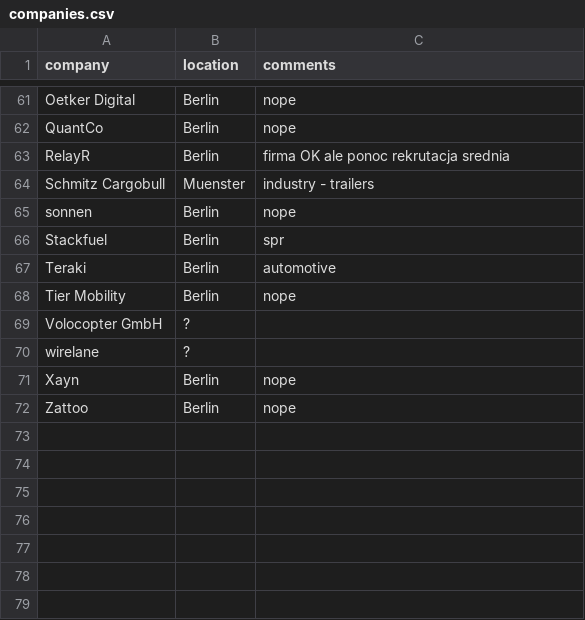
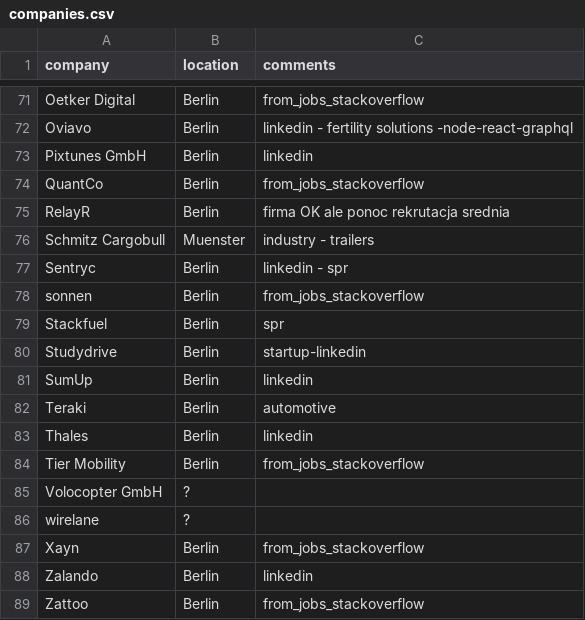
Before and after one commit to milionowa-firma/work-seeking-utils, a CSV file: companies.csv, drawn as a sheet; only a part is shown, gaps mark what is left out; addresses are those after the commit; the diff covers the shown part only; the diff names each change by its address in the sheet, - before the commit and + after, or states it on an @@ line.

Commit message:
Update companies.csv
additions for Berlin from Linkedin

```diff
--- a/companies.csv
+++ b/companies.csv
-C71 (comments): nope
+C71 (comments): from_jobs_stackoverflow
+row 72: Oviavo | Berlin | linkedin - fertility solutions -node-react-graphql
+row 73: Pixtunes GmbH | Berlin | linkedin
-C74 (comments): nope
+C74 (comments): from_jobs_stackoverflow
+row 77: Sentryc | Berlin | linkedin - spr
-C78 (comments): nope
+C78 (comments): from_jobs_stackoverflow
+row 80: Studydrive | Berlin | startup-linkedin
+row 81: SumUp | Berlin | linkedin
+row 83: Thales | Berlin | linkedin
-C84 (comments): nope
+C84 (comments): from_jobs_stackoverflow
-C87 (comments): nope
+C87 (comments): from_jobs_stackoverflow
+row 88: Zalando | Berlin | linkedin
-C89 (comments): nope
+C89 (comments): from_jobs_stackoverflow
```
Also changed, not shown: 10 added rows and 16 edited cells elsewhere in this file.
